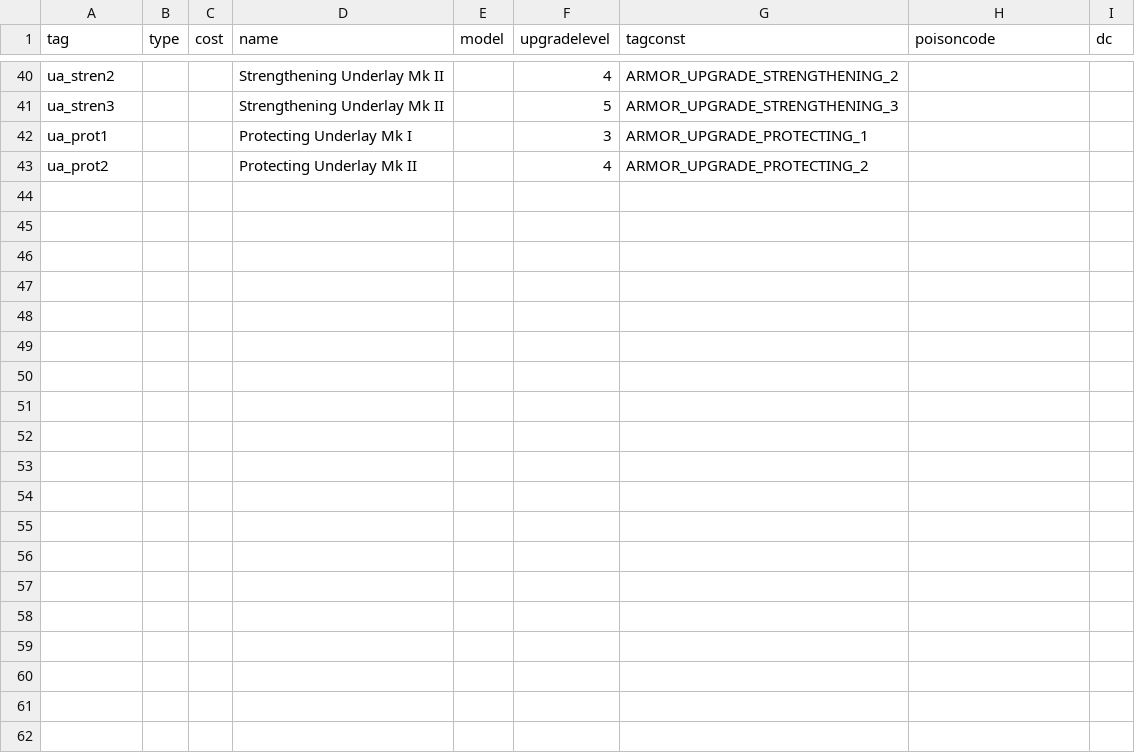
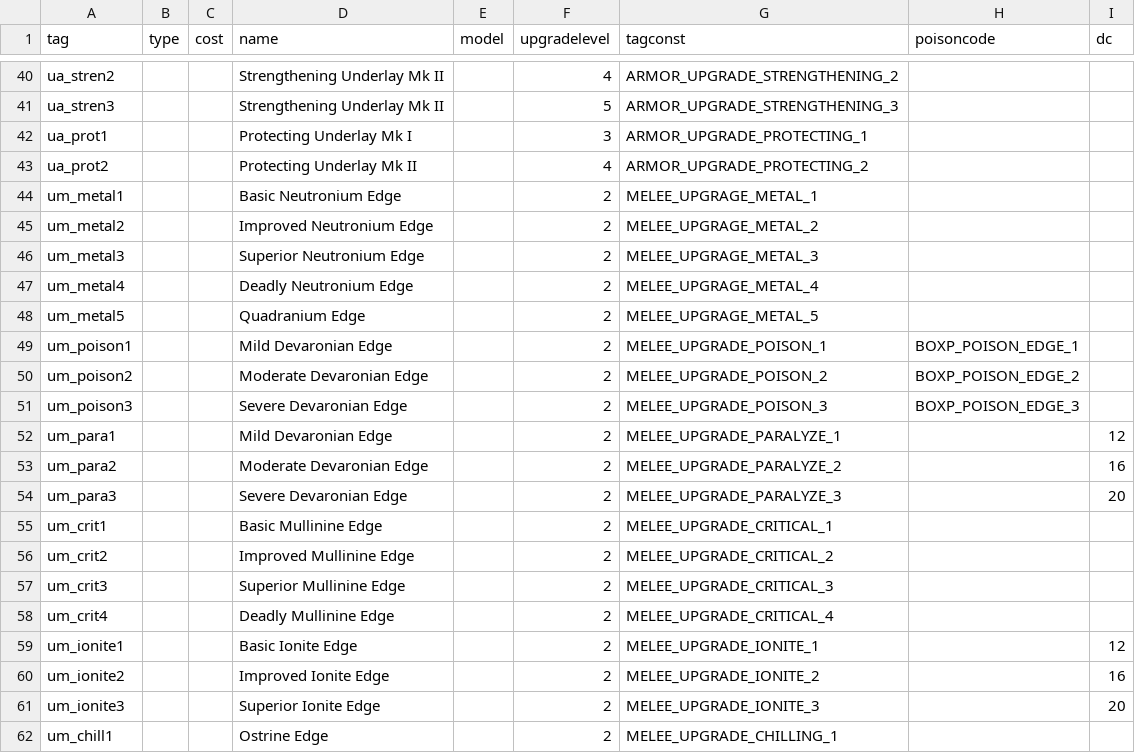
Before and after one commit to Box65535/Box-KOTOR-Mods, a CSV file: BoxTSLMod/Generators/Data/upgrades.csv, drawn as a sheet; only a part is shown, gaps mark what is left out; the diff covers the shown part only; the diff names each change by its address in the sheet, - before the commit and + after, or states it on an @@ line.

Commit message:
Upgrades and stuff.

```diff
--- a/BoxTSLMod/Generators/Data/upgrades.csv
+++ b/BoxTSLMod/Generators/Data/upgrades.csv
+row 44: um_metal1 |  |  | Basic Neutronium Edge |  | 2 | MELEE_UPGRAGE_METAL_1
+row 45: um_metal2 |  |  | Improved Neutronium Edge |  | 2 | MELEE_UPGRAGE_METAL_2
+row 46: um_metal3 |  |  | Superior Neutronium Edge |  | 2 | MELEE_UPGRAGE_METAL_3
+row 47: um_metal4 |  |  | Deadly Neutronium Edge |  | 2 | MELEE_UPGRAGE_METAL_4
+row 48: um_metal5 |  |  | Quadranium Edge |  | 2 | MELEE_UPGRAGE_METAL_5
+row 49: um_poison1 |  |  | Mild Devaronian Edge |  | 2 | MELEE_UPGRADE_POISON_1 | BOXP_POISON_EDGE_1
+row 50: um_poison2 |  |  | Moderate Devaronian Edge |  | 2 | MELEE_UPGRADE_POISON_2 | BOXP_POISON_EDGE_2
+row 51: um_poison3 |  |  | Severe Devaronian Edge |  | 2 | MELEE_UPGRADE_POISON_3 | BOXP_POISON_EDGE_3
+row 52: um_para1 |  |  | Mild Devaronian Edge |  | 2 | MELEE_UPGRADE_PARALYZE_1 |  | 12
+row 53: um_para2 |  |  | Moderate Devaronian Edge |  | 2 | MELEE_UPGRADE_PARALYZE_2 |  | 16
+row 54: um_para3 |  |  | Severe Devaronian Edge |  | 2 | MELEE_UPGRADE_PARALYZE_3 |  | 20
+row 55: um_crit1 |  |  | Basic Mullinine Edge |  | 2 | MELEE_UPGRADE_CRITICAL_1
+row 56: um_crit2 |  |  | Improved Mullinine Edge |  | 2 | MELEE_UPGRADE_CRITICAL_2
+row 57: um_crit3 |  |  | Superior Mullinine Edge |  | 2 | MELEE_UPGRADE_CRITICAL_3
+row 58: um_crit4 |  |  | Deadly Mullinine Edge |  | 2 | MELEE_UPGRADE_CRITICAL_4
+row 59: um_ionite1 |  |  | Basic Ionite Edge |  | 2 | MELEE_UPGRADE_IONITE_1 |  | 12
+row 60: um_ionite2 |  |  | Improved Ionite Edge |  | 2 | MELEE_UPGRADE_IONITE_2 |  | 16
+row 61: um_ionite3 |  |  | Superior Ionite Edge |  | 2 | MELEE_UPGRADE_IONITE_3 |  | 20
+row 62: um_chill1 |  |  | Ostrine Edge |  | 2 | MELEE_UPGRADE_CHILLING_1
```
Also changed, not shown: 26 added rows elsewhere in this file, 4 other files.
